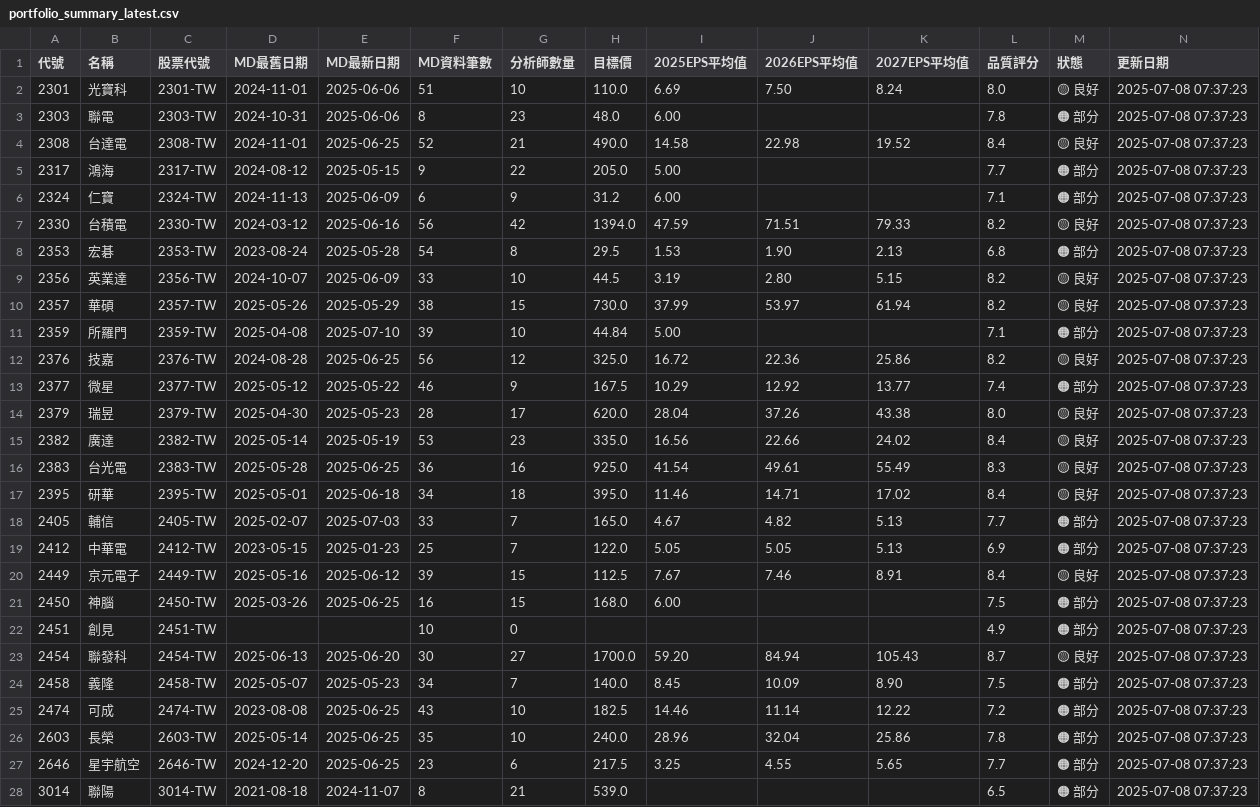
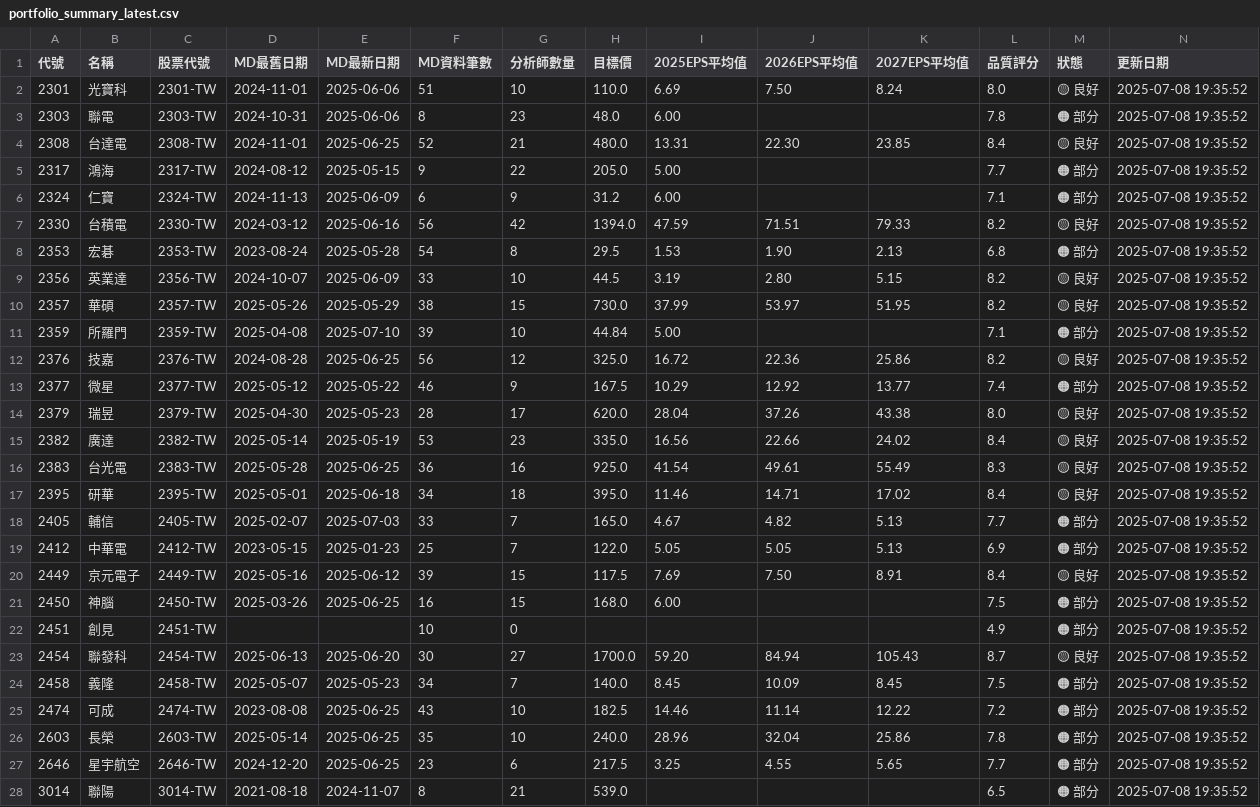
Before and after one commit to wenchiehlee/GoogleSearch, a CSV file: data/reports/portfolio_summary_latest.csv, drawn as a sheet; only a part is shown; the diff covers the shown part only.

```diff
--- a/data/reports/portfolio_summary_latest.csv
+++ b/data/reports/portfolio_summary_latest.csv
@@ -1,28 +1,28 @@
 代號,名稱,股票代號,MD最舊日期,MD最新日期,MD資料筆數,分析師數量,目標價,2025EPS平均值,2026EPS平均值,2027EPS平均值,品質評分,狀態,更新日期
-2301,光寶科,2301-TW,2024-11-01,2025-06-06,51,10,110.0,6.69,7.50,8.24,8.0,🟡 良好,2025-07-08 07:37:23
-2303,聯電,2303-TW,2024-10-31,2025-06-06,8,23,48.0,6.00,,,7.8,🟠 部分,2025-07-08 07:37:23
-2308,台達電,2308-TW,2024-11-01,2025-06-25,52,21,490.0,14.58,22.98,19.52,8.4,🟡 良好,2025-07-08 07:37:23
-2317,鴻海,2317-TW,2024-08-12,2025-05-15,9,22,205.0,5.00,,,7.7,🟠 部分,2025-07-08 07:37:23
-2324,仁寶,2324-TW,2024-11-13,2025-06-09,6,9,31.2,6.00,,,7.1,🟠 部分,2025-07-08 07:37:23
-2330,台積電,2330-TW,2024-03-12,2025-06-16,56,42,1394.0,47.59,71.51,79.33,8.2,🟡 良好,2025-07-08 07:37:23
-2353,宏碁,2353-TW,2023-08-24,2025-05-28,54,8,29.5,1.53,1.90,2.13,6.8,🟠 部分,2025-07-08 07:37:23
-2356,英業達,2356-TW,2024-10-07,2025-06-09,33,10,44.5,3.19,2.80,5.15,8.2,🟡 良好,2025-07-08 07:37:23
-2357,華碩,2357-TW,2025-05-26,2025-05-29,38,15,730.0,37.99,53.97,61.94,8.2,🟡 良好,2025-07-08 07:37:23
-2359,所羅門,2359-TW,2025-04-08,2025-07-10,39,10,44.84,5.00,,,7.1,🟠 部分,2025-07-08 07:37:23
-2376,技嘉,2376-TW,2024-08-28,2025-06-25,56,12,325.0,16.72,22.36,25.86,8.2,🟡 良好,2025-07-08 07:37:23
-2377,微星,2377-TW,2025-05-12,2025-05-22,46,9,167.5,10.29,12.92,13.77,7.4,🟠 部分,2025-07-08 07:37:23
-2379,瑞昱,2379-TW,2025-04-30,2025-05-23,28,17,620.0,28.04,37.26,43.38,8.0,🟡 良好,2025-07-08 07:37:23
-2382,廣達,2382-TW,2025-05-14,2025-05-19,53,23,335.0,16.56,22.66,24.02,8.4,🟡 良好,2025-07-08 07:37:23
-2383,台光電,2383-TW,2025-05-28,2025-06-25,36,16,925.0,41.54,49.61,55.49,8.3,🟡 良好,2025-07-08 07:37:23
-2395,研華,2395-TW,2025-05-01,2025-06-18,34,18,395.0,11.46,14.71,17.02,8.4,🟡 良好,2025-07-08 07:37:23
-2405,輔信,2405-TW,2025-02-07,2025-07-03,33,7,165.0,4.67,4.82,5.13,7.7,🟠 部分,2025-07-08 07:37:23
-2412,中華電,2412-TW,2023-05-15,2025-01-23,25,7,122.0,5.05,5.05,5.13,6.9,🟠 部分,2025-07-08 07:37:23
-2449,京元電子,2449-TW,2025-05-16,2025-06-12,39,15,112.5,7.67,7.46,8.91,8.4,🟡 良好,2025-07-08 07:37:23
-2450,神腦,2450-TW,2025-03-26,2025-06-25,16,15,168.0,6.00,,,7.5,🟠 部分,2025-07-08 07:37:23
-2451,創見,2451-TW,,,10,0,,,,,4.9,🟠 部分,2025-07-08 07:37:23
-2454,聯發科,2454-TW,2025-06-13,2025-06-20,30,27,1700.0,59.20,84.94,105.43,8.7,🟡 良好,2025-07-08 07:37:23
-2458,義隆,2458-TW,2025-05-07,2025-05-23,34,7,140.0,8.45,10.09,8.90,7.5,🟠 部分,2025-07-08 07:37:23
-2474,可成,2474-TW,2023-08-08,2025-06-25,43,10,182.5,14.46,11.14,12.22,7.2,🟠 部分,2025-07-08 07:37:23
-2603,長榮,2603-TW,2025-05-14,2025-06-25,35,10,240.0,28.96,32.04,25.86,7.8,🟠 部分,2025-07-08 07:37:23
-2646,星宇航空,2646-TW,2024-12-20,2025-06-25,23,6,217.5,3.25,4.55,5.65,7.7,🟠 部分,2025-07-08 07:37:23
-3014,聯陽,3014-TW,2021-08-18,2024-11-07,8,21,539.0,,,,6.5,🟠 部分,2025-07-08 07:37:23
+2301,光寶科,2301-TW,2024-11-01,2025-06-06,51,10,110.0,6.69,7.50,8.24,8.0,🟡 良好,2025-07-08 19:35:52
+2303,聯電,2303-TW,2024-10-31,2025-06-06,8,23,48.0,6.00,,,7.8,🟠 部分,2025-07-08 19:35:52
+2308,台達電,2308-TW,2024-11-01,2025-06-25,52,21,480.0,13.31,22.30,23.85,8.4,🟡 良好,2025-07-08 19:35:52
+2317,鴻海,2317-TW,2024-08-12,2025-05-15,9,22,205.0,5.00,,,7.7,🟠 部分,2025-07-08 19:35:52
+2324,仁寶,2324-TW,2024-11-13,2025-06-09,6,9,31.2,6.00,,,7.1,🟠 部分,2025-07-08 19:35:52
+2330,台積電,2330-TW,2024-03-12,2025-06-16,56,42,1394.0,47.59,71.51,79.33,8.2,🟡 良好,2025-07-08 19:35:52
+2353,宏碁,2353-TW,2023-08-24,2025-05-28,54,8,29.5,1.53,1.90,2.13,6.8,🟠 部分,2025-07-08 19:35:52
+2356,英業達,2356-TW,2024-10-07,2025-06-09,33,10,44.5,3.19,2.80,5.15,8.2,🟡 良好,2025-07-08 19:35:52
+2357,華碩,2357-TW,2025-05-26,2025-05-29,38,15,730.0,37.99,53.97,51.95,8.2,🟡 良好,2025-07-08 19:35:52
+2359,所羅門,2359-TW,2025-04-08,2025-07-10,39,10,44.84,5.00,,,7.1,🟠 部分,2025-07-08 19:35:52
+2376,技嘉,2376-TW,2024-08-28,2025-06-25,56,12,325.0,16.72,22.36,25.86,8.2,🟡 良好,2025-07-08 19:35:52
+2377,微星,2377-TW,2025-05-12,2025-05-22,46,9,167.5,10.29,12.92,13.77,7.4,🟠 部分,2025-07-08 19:35:52
+2379,瑞昱,2379-TW,2025-04-30,2025-05-23,28,17,620.0,28.04,37.26,43.38,8.0,🟡 良好,2025-07-08 19:35:52
+2382,廣達,2382-TW,2025-05-14,2025-05-19,53,23,335.0,16.56,22.66,24.02,8.4,🟡 良好,2025-07-08 19:35:52
+2383,台光電,2383-TW,2025-05-28,2025-06-25,36,16,925.0,41.54,49.61,55.49,8.3,🟡 良好,2025-07-08 19:35:52
+2395,研華,2395-TW,2025-05-01,2025-06-18,34,18,395.0,11.46,14.71,17.02,8.4,🟡 良好,2025-07-08 19:35:52
+2405,輔信,2405-TW,2025-02-07,2025-07-03,33,7,165.0,4.67,4.82,5.13,7.7,🟠 部分,2025-07-08 19:35:52
+2412,中華電,2412-TW,2023-05-15,2025-01-23,25,7,122.0,5.05,5.05,5.13,6.9,🟠 部分,2025-07-08 19:35:52
+2449,京元電子,2449-TW,2025-05-16,2025-06-12,39,15,117.5,7.69,7.50,8.91,8.4,🟡 良好,2025-07-08 19:35:52
+2450,神腦,2450-TW,2025-03-26,2025-06-25,16,15,168.0,6.00,,,7.5,🟠 部分,2025-07-08 19:35:52
+2451,創見,2451-TW,,,10,0,,,,,4.9,🟠 部分,2025-07-08 19:35:52
+2454,聯發科,2454-TW,2025-06-13,2025-06-20,30,27,1700.0,59.20,84.94,105.43,8.7,🟡 良好,2025-07-08 19:35:52
+2458,義隆,2458-TW,2025-05-07,2025-05-23,34,7,140.0,8.45,10.09,8.45,7.5,🟠 部分,2025-07-08 19:35:52
+2474,可成,2474-TW,2023-08-08,2025-06-25,43,10,182.5,14.46,11.14,12.22,7.2,🟠 部分,2025-07-08 19:35:52
+2603,長榮,2603-TW,2025-05-14,2025-06-25,35,10,240.0,28.96,32.04,25.86,7.8,🟠 部分,2025-07-08 19:35:52
+2646,星宇航空,2646-TW,2024-12-20,2025-06-25,23,6,217.5,3.25,4.55,5.65,7.7,🟠 部分,2025-07-08 19:35:52
+3014,聯陽,3014-TW,2021-08-18,2024-11-07,8,21,539.0,,,,6.5,🟠 部分,2025-07-08 19:35:52
```
Also changed, not shown: 33 edited cells elsewhere in this file, data/reports/detailed_report_latest.csv, data/reports/validation_summary_latest.csv, 5 other files.
